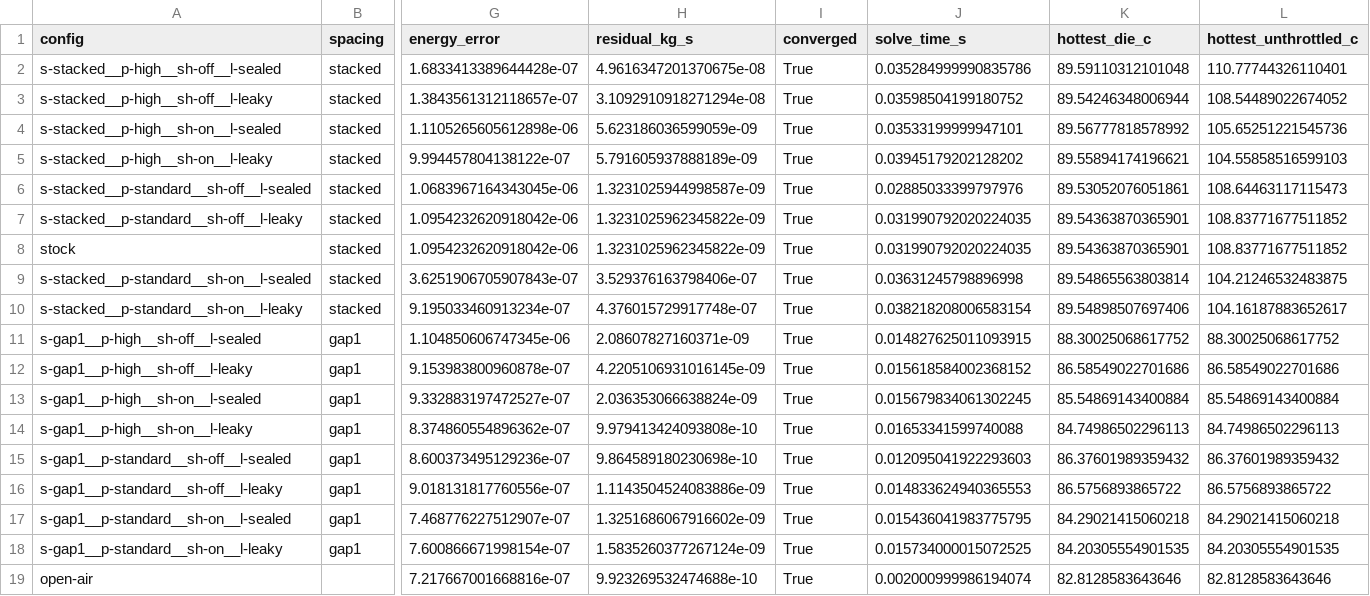
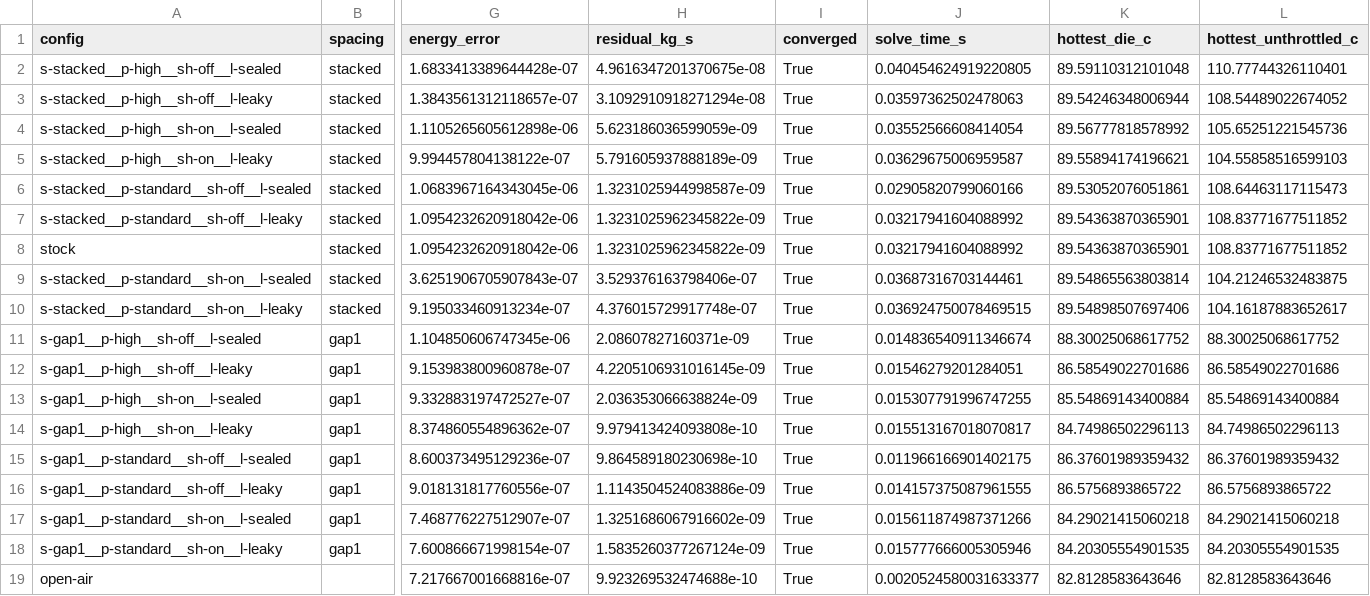
Before and after one commit to stefanopineda/gpu-stack-thermal-sim, a CSV file: results/meshify2xl-stefano/results.csv, drawn as a sheet; only a part is shown, gaps mark what is left out; the diff names each change by its address in the sheet, - before the commit and + after, or states it on an @@ line.

```diff
--- a/results/meshify2xl-stefano/results.csv
+++ b/results/meshify2xl-stefano/results.csv
-J2 (solve_time_s): 0.035284999990835786
+J2 (solve_time_s): 0.040454624919220805
-J3 (solve_time_s): 0.03598504199180752
+J3 (solve_time_s): 0.03597362502478063
-J4 (solve_time_s): 0.03533199999947101
+J4 (solve_time_s): 0.03552566608414054
-J5 (solve_time_s): 0.03945179202128202
+J5 (solve_time_s): 0.03629675006959587
-J6 (solve_time_s): 0.02885033399797976
+J6 (solve_time_s): 0.02905820799060166
-J7:J8 (solve_time_s): 0.031990792020224035
+J7:J8 (solve_time_s): 0.03217941604088992
-J9 (solve_time_s): 0.03631245798896998
+J9 (solve_time_s): 0.03687316703144461
-J10 (solve_time_s): 0.038218208006583154
+J10 (solve_time_s): 0.036924750078469515
-J11 (solve_time_s): 0.014827625011093915
+J11 (solve_time_s): 0.014836540911346674
-J12 (solve_time_s): 0.015618584002368152
+J12 (solve_time_s): 0.01546279201284051
-J13 (solve_time_s): 0.015679834061302245
+J13 (solve_time_s): 0.015307791996747255
-J14 (solve_time_s): 0.01653341599740088
+J14 (solve_time_s): 0.015513167018070817
-J15 (solve_time_s): 0.012095041922293603
+J15 (solve_time_s): 0.011966166901402175
-J16 (solve_time_s): 0.014833624940365553
+J16 (solve_time_s): 0.014157375087961555
-J17 (solve_time_s): 0.015436041983775795
+J17 (solve_time_s): 0.015611874987371266
-J18 (solve_time_s): 0.015734000015072525
+J18 (solve_time_s): 0.015777666005305946
-J19 (solve_time_s): 0.002000999986194074
+J19 (solve_time_s): 0.0020524580031633377
```
Also changed, not shown: 20 other files.
